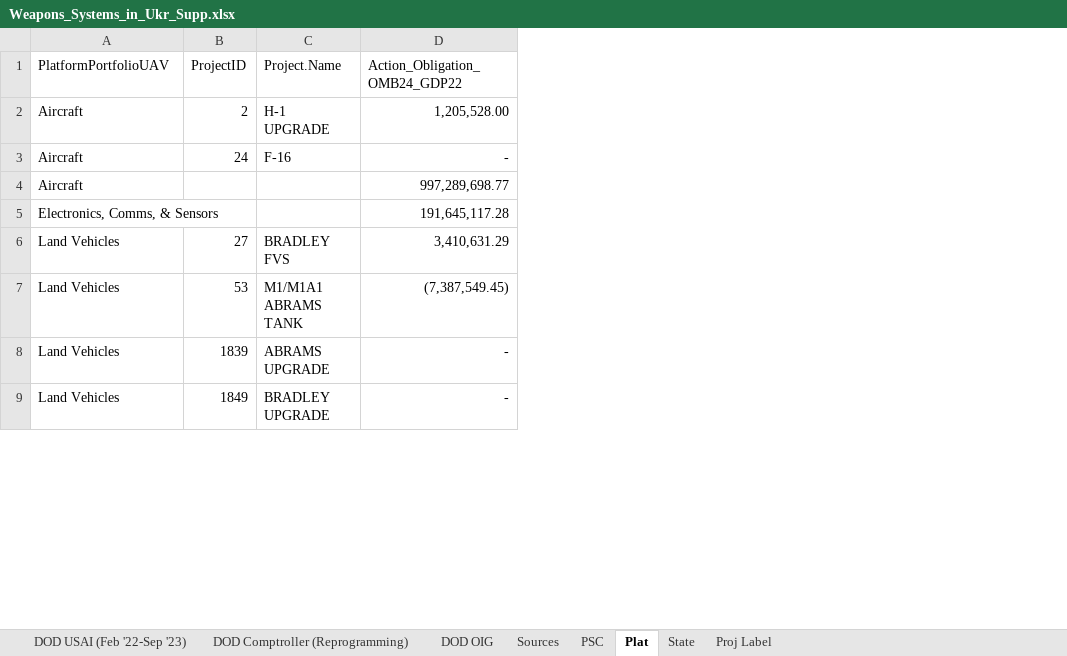
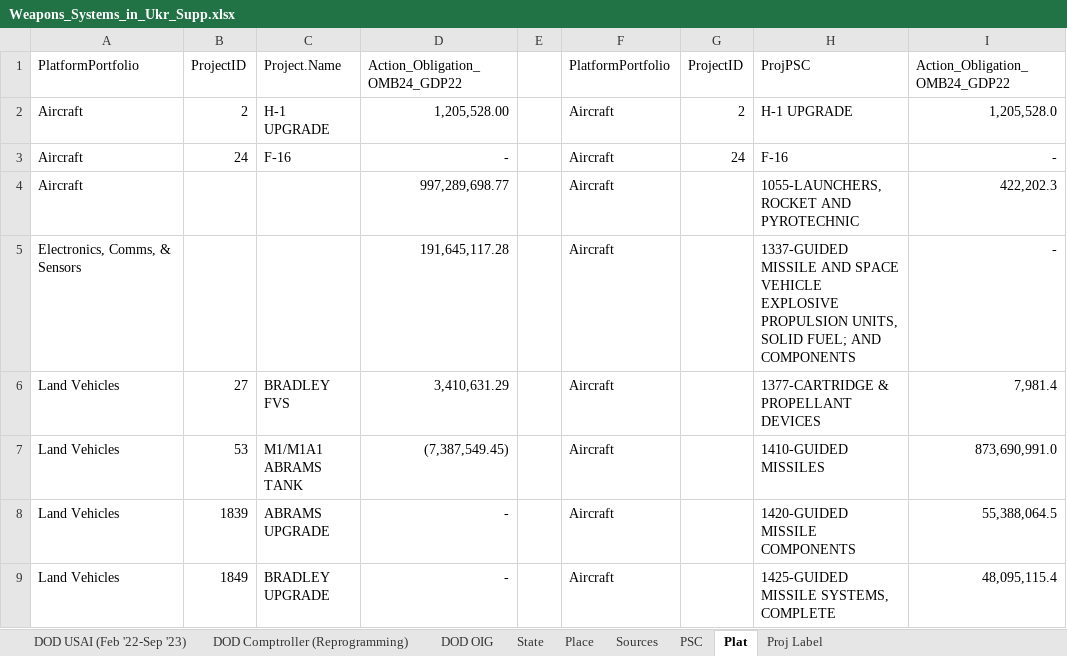
Before and after one commit to CSISdefense/Vendor, an Excel workbook: Output/Munitions/Weapons_Systems_in_Ukr_Supp.xlsx, sheet Plat, drawn as a sheet; only a part is shown; values as stored, in another font and other column widths than the file's, no borders; the diff covers the shown part only; the diff names each change by its address in the sheet, - before the commit and + after, or states it on an @@ line.

```diff
--- a/Output/Munitions/Weapons_Systems_in_Ukr_Supp.xlsx (sheet Plat)
+++ b/Output/Munitions/Weapons_Systems_in_Ukr_Supp.xlsx (sheet Plat)
+sheet tab: Place
@@ sheet tab order changed: DOD USAI (Feb '22-Sep '23) | DOD Comptroller (Reprogramming) | DOD OIG | State | Place | Sources | PSC | Plat | Proj Label @@
+column E, empty
+column F, rows 1-9: PlatformPortfolio | Aircraft | Aircraft | Aircraft | Aircraft | Aircraft | Aircraft | Aircraft | Aircraft
+column G, rows 1-3: ProjectID | 2 | 24
+column H, rows 1-9: ProjPSC | H-1 UPGRADE | F-16 | 1055-LAUNCHERS, ROCKET AND PYROTECHNIC | 1337-GUIDED MISSILE AND SPACE VEHICLE EXPLOSIVE PROPULSION UNITS, SOLID FUEL; AND COMPONENTS | 1377-CARTRIDGE & PROPELLANT DEVICES | 1410-GUIDED MISSILES | 1420-GUIDED MISSILE COMPONENTS | 1425-GUIDED MISSILE SYSTEMS, COMPLETE
+column I, rows 1-9: Action_Obligation_OMB24_GDP22 | 1,205,528.0 | - | 422,202.3 | - | 7,981.4 | 873,690,991.0 | 55,388,064.5 | 48,095,115.4
-A1: PlatformPortfolioUAV
+A1: PlatformPortfolio
```
Also changed, not shown: 42 added rows elsewhere in this sheet, sheet State, charts or pictures, 1 other file.
